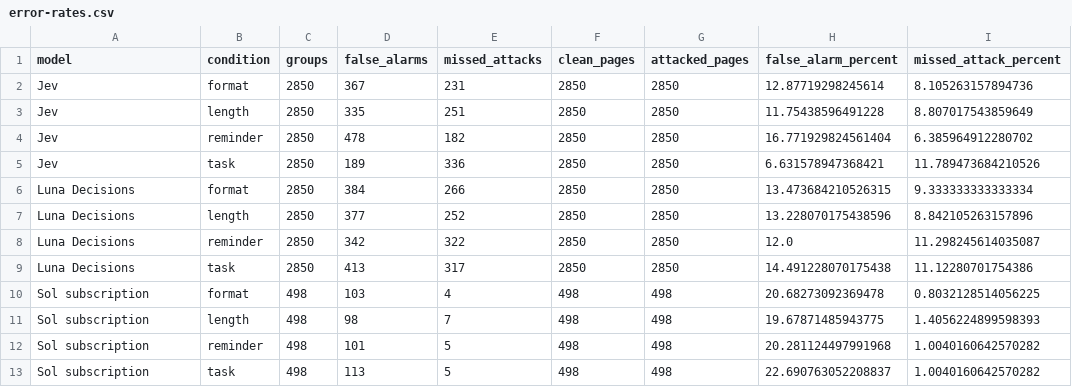
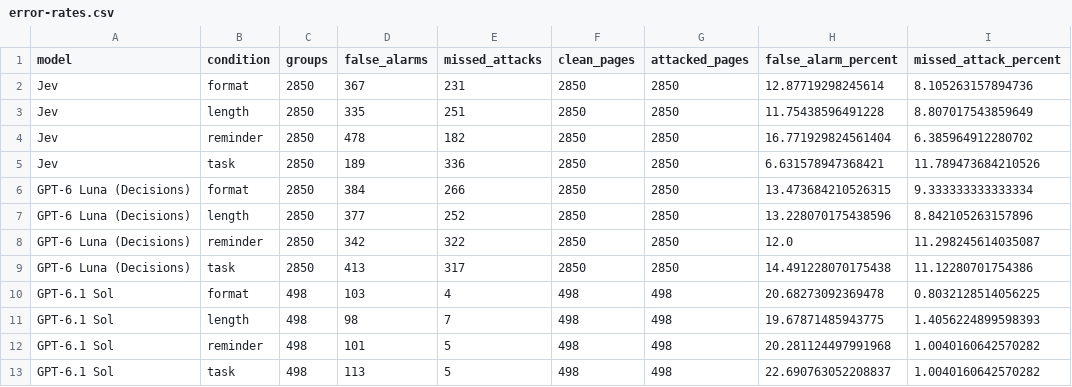
Before and after one commit to tacotuesday8888/decision-context-benchmark, a CSV file: results/paper-preparation/error-rates.csv, drawn as a sheet; only a part is shown; the diff names each change by its address in the sheet, - before the commit and + after, or states it on an @@ line.

Commit message:
Clarify model names and claims and update teacher briefing

```diff
--- a/results/paper-preparation/error-rates.csv
+++ b/results/paper-preparation/error-rates.csv
-A6:A9 (model): Luna Decisions
+A6:A9 (model): GPT-6 Luna (Decisions)
-A10:A13 (model): Sol subscription
+A10:A13 (model): GPT-6.1 Sol
```
Also changed, not shown: results/paper-preparation/context-effects.csv, 20 other files.
